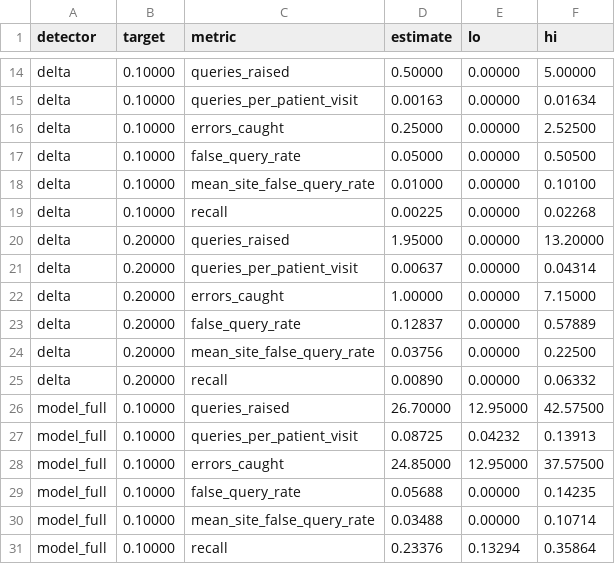
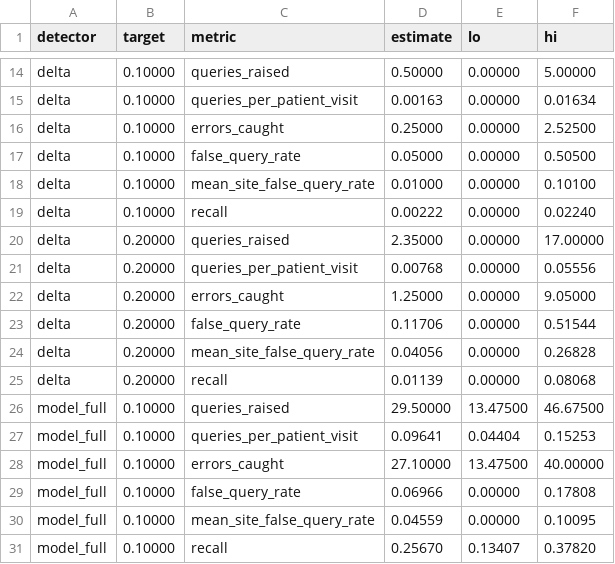
Before and after one commit to Jkovv/budgeted-crossmodal-plausibility, a CSV file: results/tables/conformal.csv, drawn as a sheet; only a part is shown, gaps mark what is left out; the diff covers the shown part only.

```diff
--- a/results/tables/conformal.csv
+++ b/results/tables/conformal.csv
@@ -18,14 +18,14 @@ delta,0.10000,false_query_rate,0.05000,0.00000,0.50500
 delta,0.10000,mean_site_false_query_rate,0.01000,0.00000,0.10100
-delta,0.10000,recall,0.00225,0.00000,0.02268
-delta,0.20000,queries_raised,1.95000,0.00000,13.20000
-delta,0.20000,queries_per_patient_visit,0.00637,0.00000,0.04314
-delta,0.20000,errors_caught,1.00000,0.00000,7.15000
-delta,0.20000,false_query_rate,0.12837,0.00000,0.57889
-delta,0.20000,mean_site_false_query_rate,0.03756,0.00000,0.22500
-delta,0.20000,recall,0.00890,0.00000,0.06332
-model_full,0.10000,queries_raised,26.70000,12.95000,42.57500
-model_full,0.10000,queries_per_patient_visit,0.08725,0.04232,0.13913
-model_full,0.10000,errors_caught,24.85000,12.95000,37.57500
-model_full,0.10000,false_query_rate,0.05688,0.00000,0.14235
-model_full,0.10000,mean_site_false_query_rate,0.03488,0.00000,0.10714
-model_full,0.10000,recall,0.23376,0.13294,0.35864
+delta,0.10000,recall,0.00222,0.00000,0.02240
+delta,0.20000,queries_raised,2.35000,0.00000,17.00000
+delta,0.20000,queries_per_patient_visit,0.00768,0.00000,0.05556
+delta,0.20000,errors_caught,1.25000,0.00000,9.05000
+delta,0.20000,false_query_rate,0.11706,0.00000,0.51544
+delta,0.20000,mean_site_false_query_rate,0.04056,0.00000,0.26828
+delta,0.20000,recall,0.01139,0.00000,0.08068
+model_full,0.10000,queries_raised,29.50000,13.47500,46.67500
+model_full,0.10000,queries_per_patient_visit,0.09641,0.04404,0.15253
+model_full,0.10000,errors_caught,27.10000,13.47500,40.00000
+model_full,0.10000,false_query_rate,0.06966,0.00000,0.17808
+model_full,0.10000,mean_site_false_query_rate,0.04559,0.00000,0.10095
+model_full,0.10000,recall,0.25670,0.13407,0.37820
```
Also changed, not shown: 76 edited cells elsewhere in this file, results/tables/ablation.csv, results/tables/budget_metrics.csv, 21 other files.
